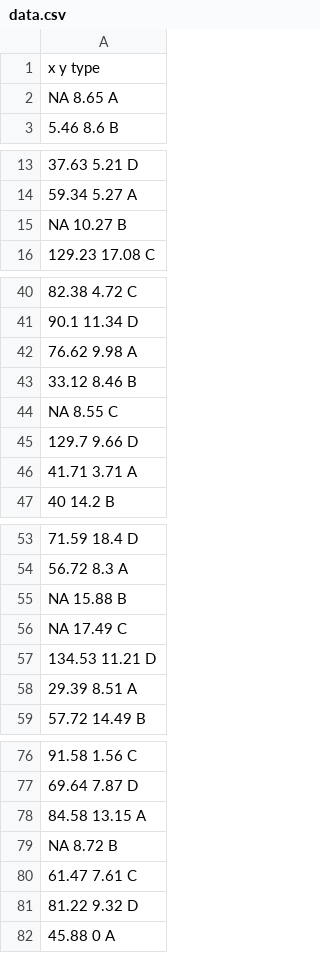
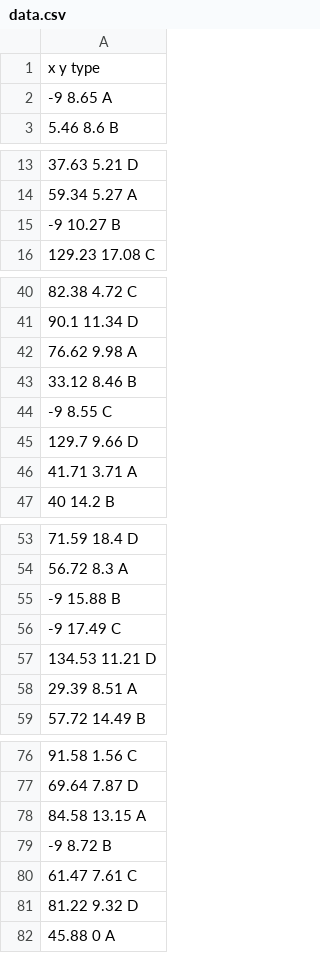
Before and after one commit to rramadeu/Tutorials_File, a CSV file: Intro_R/data.csv, drawn as a sheet; only a part is shown, gaps mark what is left out; the diff covers the shown part only.

```diff
--- a/Intro_R/data.csv
+++ b/Intro_R/data.csv
@@ -1,3 +1,3 @@
 x y type
-NA 8.65 A
+-9 8.65 A
 5.46 8.6 B
@@ -14,3 +14,3 @@ NA 8.65 A
 59.34 5.27 A
-NA 10.27 B
+-9 10.27 B
 129.23 17.08 C
@@ -43,3 +43,3 @@ NA 10.27 B
 33.12 8.46 B
-NA 8.55 C
+-9 8.55 C
 129.7 9.66 D
@@ -54,4 +54,4 @@ NA 8.55 C
 56.72 8.3 A
-NA 15.88 B
-NA 17.49 C
+-9 15.88 B
+-9 17.49 C
 134.53 11.21 D
@@ -78,3 +78,3 @@ NA 17.49 C
 84.58 13.15 A
-NA 8.72 B
+-9 8.72 B
 61.47 7.61 C
```
Also changed, not shown: 1 edited cell elsewhere in this file, 1 other file.
